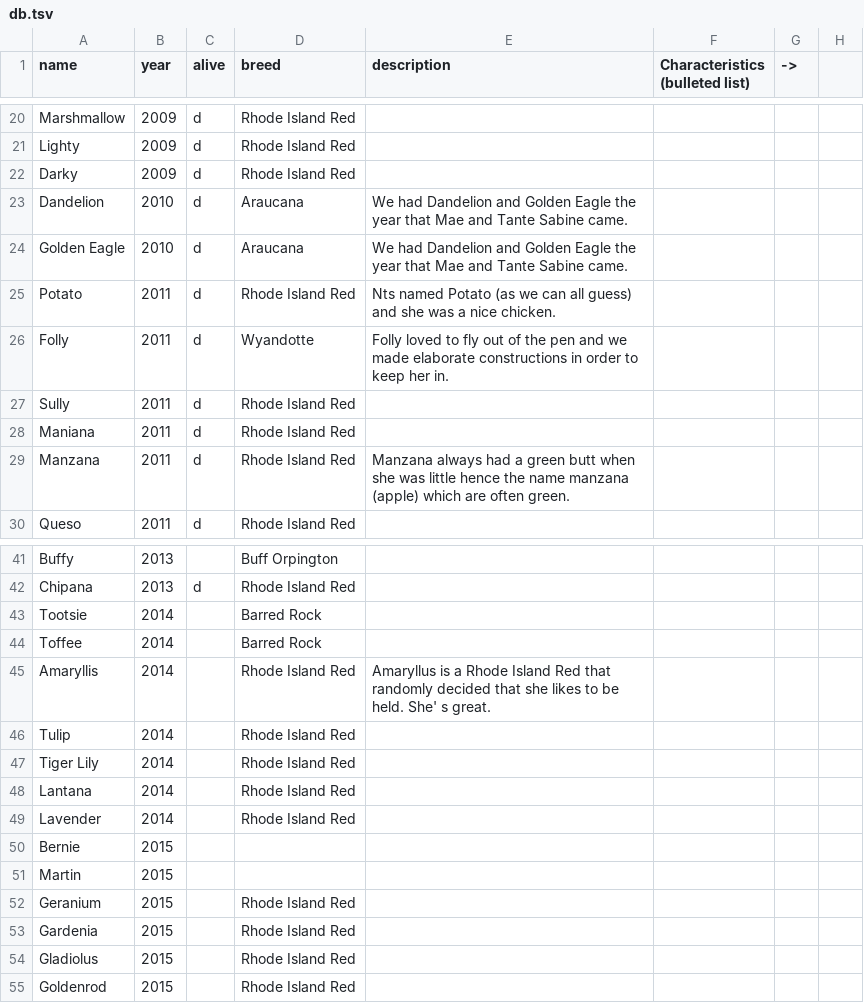
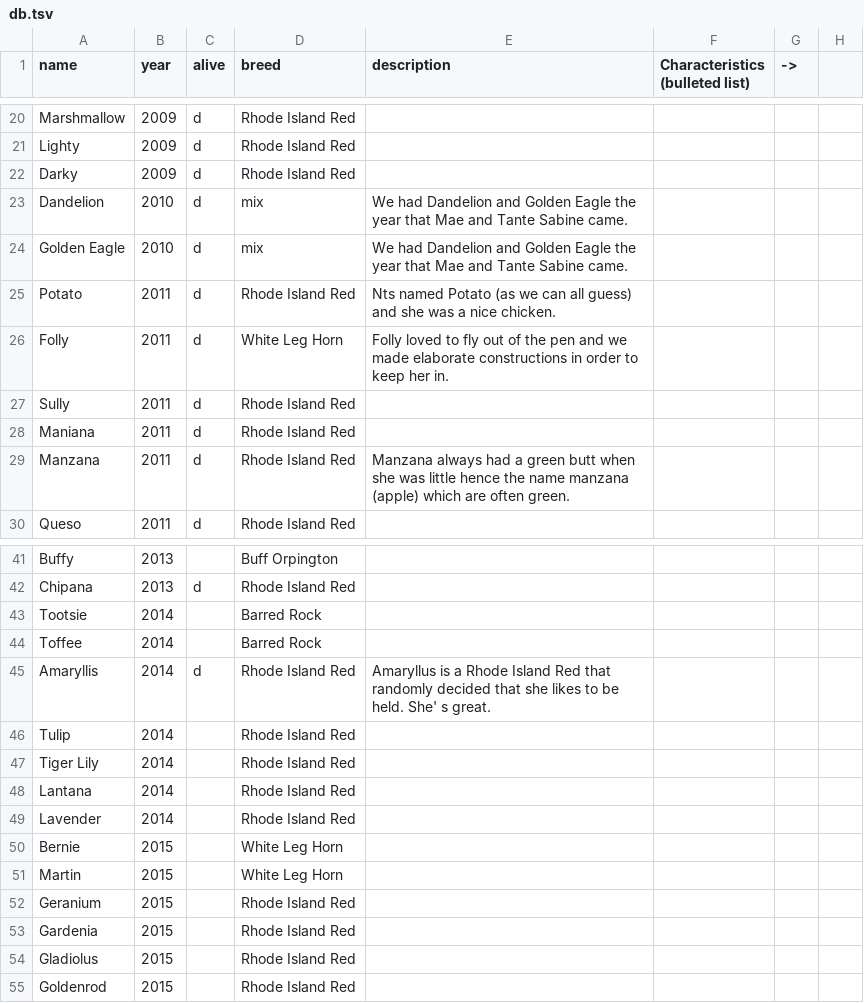
Before and after one commit to AntonFranzluebbers/Chickens, a TSV file: db.tsv, drawn as a sheet; only a part is shown, gaps mark what is left out; the diff covers the shown part only.

```diff
--- a/db.tsv
+++ b/db.tsv
@@ -22,6 +22,6 @@ Lighty	2009	d	Rhode Island Red
 Darky	2009	d	Rhode Island Red				
-Dandelion	2010	d	Araucana	We had Dandelion and Golden Eagle the year that Mae and Tante Sabine came.			
-Golden Eagle	2010	d	Araucana	We had Dandelion and Golden Eagle the year that Mae and Tante Sabine came.			
+Dandelion	2010	d	mix	We had Dandelion and Golden Eagle the year that Mae and Tante Sabine came.			
+Golden Eagle	2010	d	mix	We had Dandelion and Golden Eagle the year that Mae and Tante Sabine came.			
 Potato	2011	d	Rhode Island Red	Nts named Potato (as we can all guess) and she was a nice chicken.			
-Folly	2011	d	Wyandotte	Folly loved to fly out of the pen and we made elaborate constructions in order to keep her in.			
+Folly	2011	d	White Leg Horn	Folly loved to fly out of the pen and we made elaborate constructions in order to keep her in.			
 Sully	2011	d	Rhode Island Red				
@@ -44,3 +44,3 @@ Tootsie	2014		Barred Rock
 Toffee	2014		Barred Rock				
-Amaryllis	2014		Rhode Island Red	Amaryllus is a Rhode Island Red that randomly decided that she likes to be held. She' s great.			
+Amaryllis	2014	d	Rhode Island Red	Amaryllus is a Rhode Island Red that randomly decided that she likes to be held. She' s great.			
 Tulip	2014		Rhode Island Red				
@@ -49,4 +49,4 @@ Lantana	2014		Rhode Island Red
 Lavender	2014		Rhode Island Red				
-Bernie	2015						
-Martin	2015						
+Bernie	2015		White Leg Horn				
+Martin	2015		White Leg Horn				
 Geranium	2015		Rhode Island Red				
```
Also changed, not shown: 1 added row and 12 edited cells elsewhere in this file, 20 other files.
